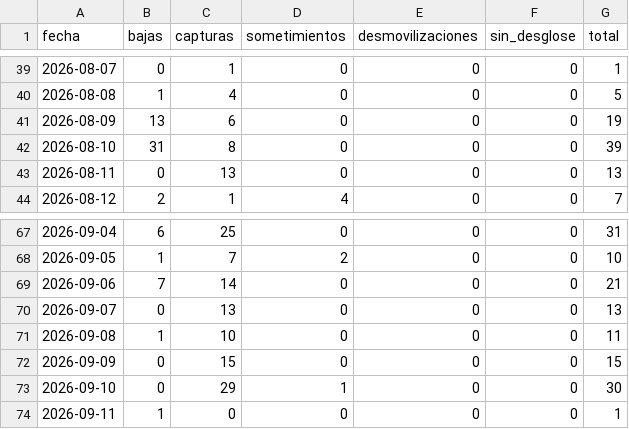
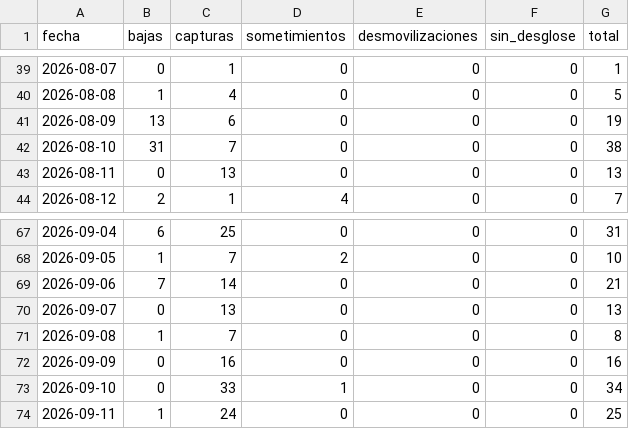
Before and after one commit to partecolombia/partecolombia-datos, a CSV file: data/serie_diaria.csv, drawn as a sheet; only a part is shown, gaps mark what is left out.

```diff
--- a/data/serie_diaria.csv
+++ b/data/serie_diaria.csv
@@ -41,3 +41,3 @@ fecha,bajas,capturas,sometimientos,desmovilizaciones,sin_desglose,total
 2026-08-09,13,6,0,0,0,19
-2026-08-10,31,8,0,0,0,39
+2026-08-10,31,7,0,0,0,38
 2026-08-11,0,13,0,0,0,13
@@ -70,5 +70,5 @@ fecha,bajas,capturas,sometimientos,desmovilizaciones,sin_desglose,total
 2026-09-07,0,13,0,0,0,13
-2026-09-08,1,10,0,0,0,11
-2026-09-09,0,15,0,0,0,15
-2026-09-10,0,29,1,0,0,30
-2026-09-11,1,0,0,0,0,1
+2026-09-08,1,7,0,0,0,8
+2026-09-09,0,16,0,0,0,16
+2026-09-10,0,33,1,0,0,34
+2026-09-11,1,24,0,0,0,25
```
Also changed, not shown: data/operaciones.csv, 5 other files.
